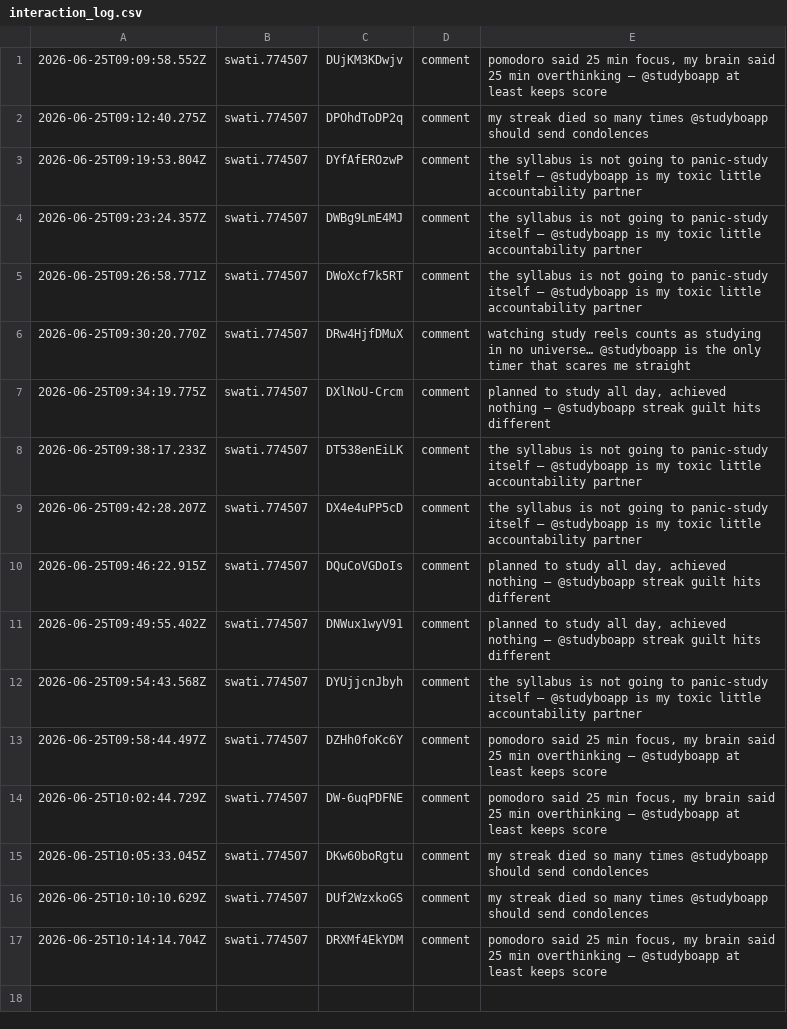
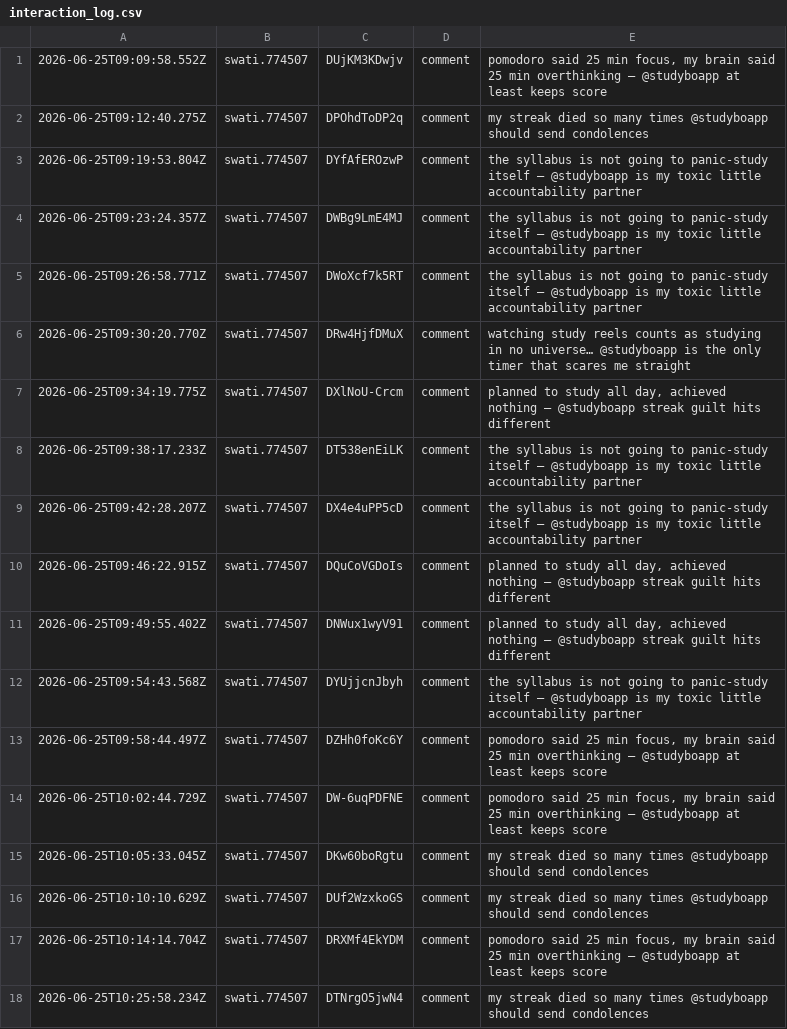
Before and after one commit to 146shiv/BuzzBo, a CSV file: instagram-bot/data/logs/interaction_log.csv, drawn as a sheet; the diff names each change by its address in the sheet, - before the commit and + after, or states it on an @@ line.

Commit message:
Update Next.js type imports and modify Instagram bot cookie data
- Changed the import path for Next.js route types in admin/next-env.d.ts.
- Updated expiration times and SameSite attributes for cookies in swati.774507.json.
- Added new cookies for Facebook and DoubleClick, and modified local storage entries in the Instagram bot's cookie data.
- Added a new interaction log entry in interaction_log.csv.

```diff
--- a/instagram-bot/data/logs/interaction_log.csv
+++ b/instagram-bot/data/logs/interaction_log.csv
+row 18: 2026-06-25T10:25:58.234Z | swati.774507 | DTNrgO5jwN4 | comment | my streak died so many times @studyboapp should send condolences
```
Also changed, not shown: 2 other files.
